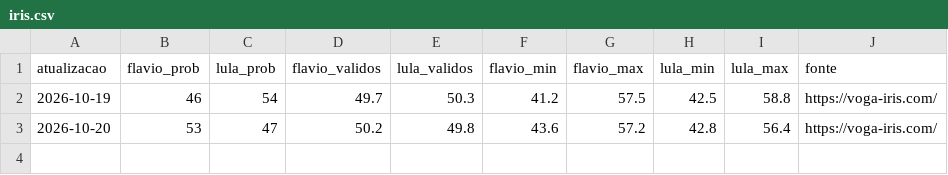
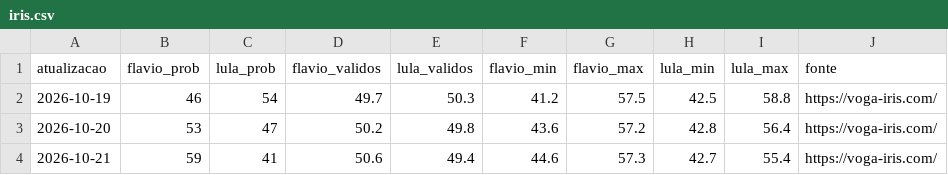
Before and after one commit to fredvilaronga-star/pesquisa2turno, a CSV file: iris.csv, drawn as a sheet; the diff names each change by its address in the sheet, - before the commit and + after, or states it on an @@ line.

```diff
--- a/iris.csv
+++ b/iris.csv
+row 4: 2026-10-21 | 59 | 41 | 50.6 | 49.4 | 44.6 | 57.3 | 42.7 | 55.4 | https://voga-iris.com/
```
Also changed, not shown: agenda.csv, pesquisas.csv, 1 other file.
